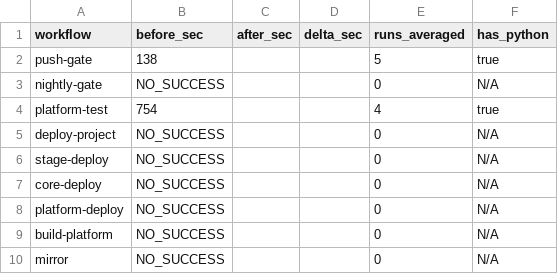
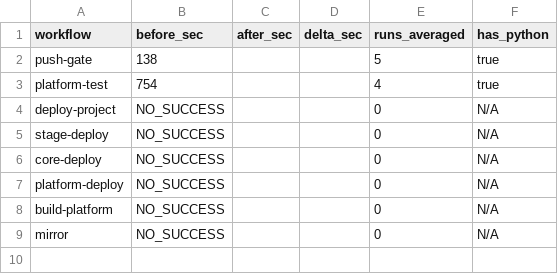
Before and after one commit to TronyxLab/ai-platform, a CSV file: reports/ci-composite-impact-2026-07.csv, drawn as a sheet.

Commit message:
refactor: migrate check-commit-msg to python, remove nightly-gate, fix bootstrap bugs
- Strangler-Fig: check-commit-msg.sh → check_commit_msg.py (shell→Python)
- CI: remove nightly-gate.yml (scheduled audit superseded by push-gate)
- fix(state_machine): reset current_step and step states on setup_state
- fix(node-update): rsync core/ to VPS before remote exec
- test(contract): support Python entrypoints in test_contract_entrypoints.py

```diff
--- a/reports/ci-composite-impact-2026-07.csv
+++ b/reports/ci-composite-impact-2026-07.csv
@@ -2,3 +2,2 @@ workflow,before_sec,after_sec,delta_sec,runs_averaged,has_python
 push-gate,138,,,5,true
-nightly-gate,NO_SUCCESS,,,0,N/A
 platform-test,754,,,4,true
```
Also changed, not shown: 18 other files.
